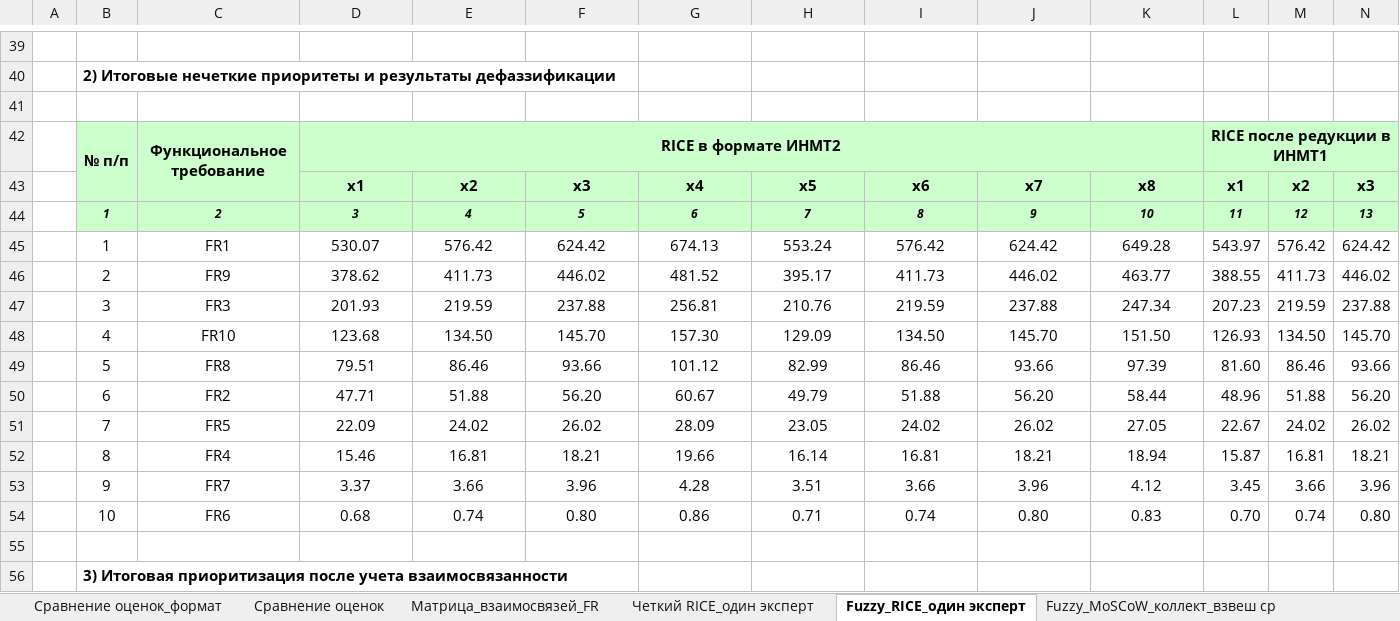
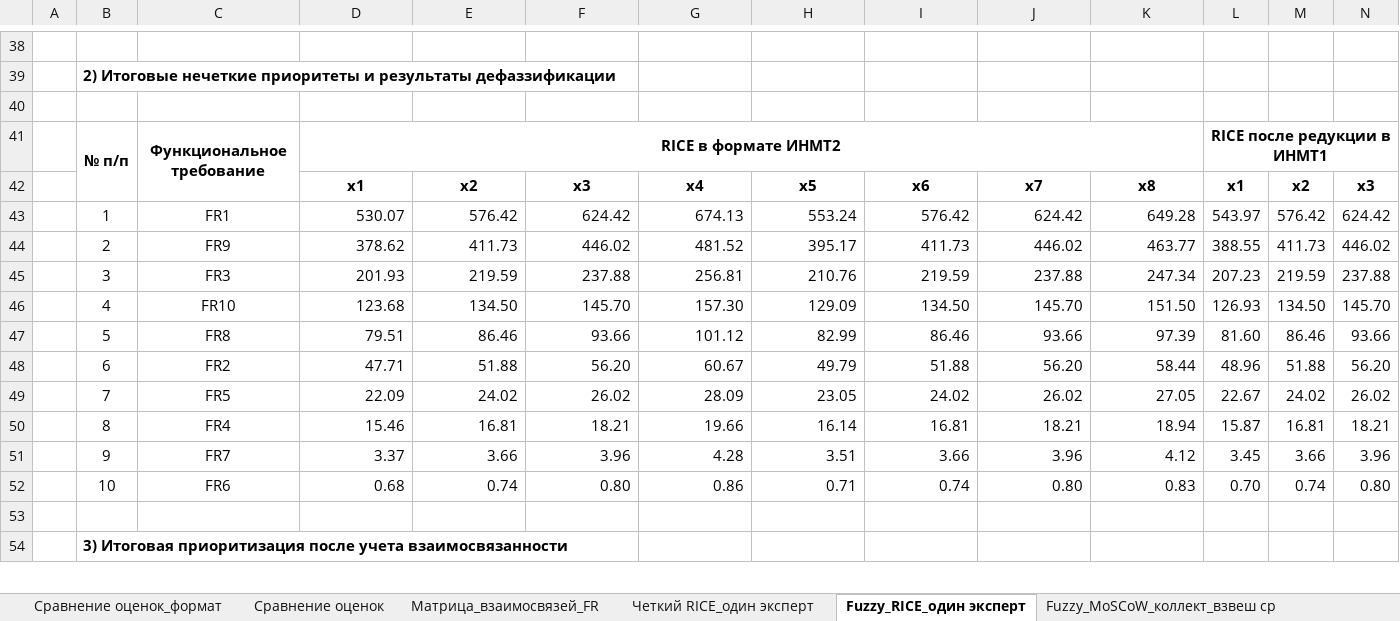
Before and after one commit to inna531/Fuzzy-Agile-Development, an Excel workbook: 2026.04.08_Приложение B_Примеры расчетов в Excel.xlsx, sheet Fuzzy_RICE_один эксперт, drawn as a sheet; only a part is shown, gaps mark what is left out; values as stored, in another font and other column widths than the file's, no borders; removed rows and columns are numbered as before the commit, all else as after; rows hold the shown columns only; ↵ is a line break in a cell; the diff covers the shown part only; the diff names each change by its address in the sheet, - before the commit and + after, or states it on an @@ line.

```diff
--- a/2026.04.08_Приложение B_Примеры расчетов в Excel.xlsx (sheet Fuzzy_RICE_один эксперт)
+++ b/2026.04.08_Приложение B_Примеры расчетов в Excel.xlsx (sheet Fuzzy_RICE_один эксперт)
-B41:N42 fill: #CCFFCC
+B41:N42 fill: none
-C41: Функциональное ↵ требование
+C41: Функциональное требование
-row 44:  | 1 | 2 | 3 | 4 | 5 | 6 | 7 | 8 | 9 | 10 | 11 | 12 | 13
-D43:K52 alignment: center
+D43:K52 alignment: right
```
Also changed, not shown: 2 removed rows, 2 edited cells and cell formats elsewhere in this sheet, sheet Fuzzy_MoSCoW_колл_Lu 2006, sheet Fuzzy_MoSCoW_коллект_Chen1998, sheet Fuzzy_MoSCoW_коллект_Hsu 1996, sheet Четкий MoSCoW_коллект_Chen 1998, sheet Четкий MoSCoW_коллект_Lu 2006, sheet Четкий MoSCoW_коллект_Hsu 1996, 5 more sheets, formulas that keep their value, 2026.02.16_Файлы загрузки и выгрузки данных/Итоги_Fuzzy MoSCoW_Lu 2006.xlsx, 1 other file.
